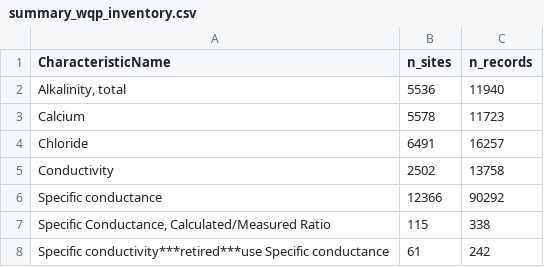
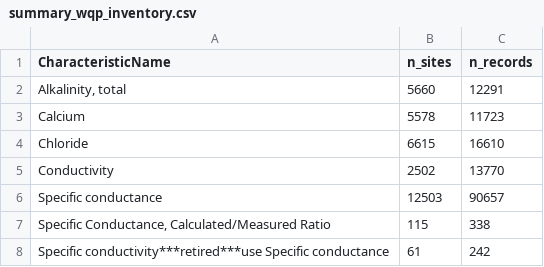
Before and after one commit to lindsayplatt/state-of-freshwater, a CSV file: 1_inventory/log/summary_wqp_inventory.csv, drawn as a sheet.

```diff
--- a/1_inventory/log/summary_wqp_inventory.csv
+++ b/1_inventory/log/summary_wqp_inventory.csv
@@ -1,7 +1,7 @@
 CharacteristicName,n_sites,n_records
-"Alkalinity, total",5536,11940
+"Alkalinity, total",5660,12291
 Calcium,5578,11723
-Chloride,6491,16257
-Conductivity,2502,13758
-Specific conductance,12366,90292
+Chloride,6615,16610
+Conductivity,2502,13770
+Specific conductance,12503,90657
 "Specific Conductance, Calculated/Measured Ratio",115,338
```
Also changed, not shown: 2_download/log/summary_wqp_data.csv, 3_harmonize/log/wqp_records_summary.csv.
